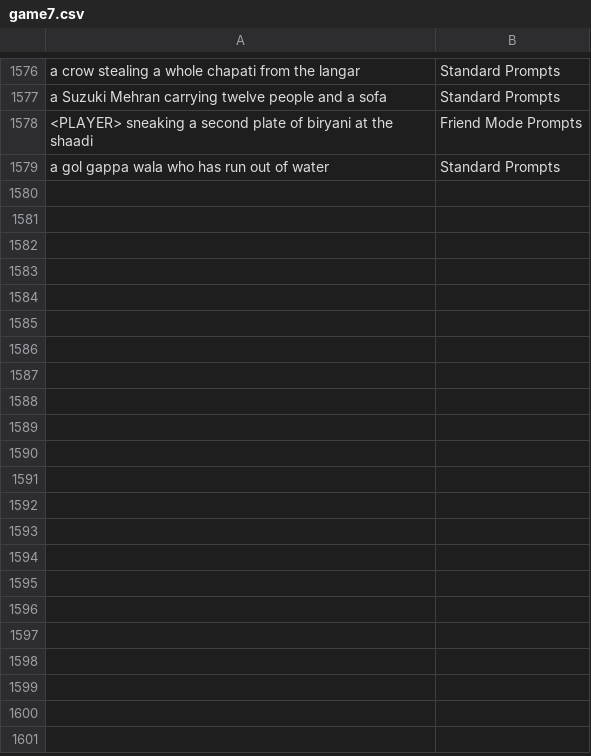
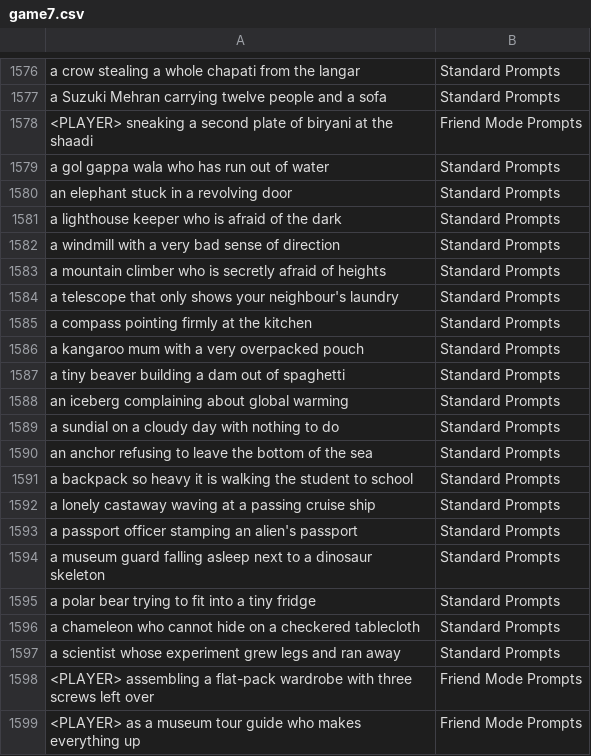
Before and after one commit to theshabab/jorbox, a CSV file: data/seed/data/game7.csv, drawn as a sheet; only a part is shown, gaps mark what is left out; the diff covers the shown part only; the diff names each change by its address in the sheet, - before the commit and + after, or states it on an @@ line.

```diff
--- a/data/seed/data/game7.csv
+++ b/data/seed/data/game7.csv
+row 1580: an elephant stuck in a revolving door | Standard Prompts
+row 1581: a lighthouse keeper who is afraid of the dark | Standard Prompts
+row 1582: a windmill with a very bad sense of direction | Standard Prompts
+row 1583: a mountain climber who is secretly afraid of heights | Standard Prompts
+row 1584: a telescope that only shows your neighbour's laundry | Standard Prompts
+row 1585: a compass pointing firmly at the kitchen | Standard Prompts
+row 1586: a kangaroo mum with a very overpacked pouch | Standard Prompts
+row 1587: a tiny beaver building a dam out of spaghetti | Standard Prompts
+row 1588: an iceberg complaining about global warming | Standard Prompts
+row 1589: a sundial on a cloudy day with nothing to do | Standard Prompts
+row 1590: an anchor refusing to leave the bottom of the sea | Standard Prompts
+row 1591: a backpack so heavy it is walking the student to school | Standard Prompts
+row 1592: a lonely castaway waving at a passing cruise ship | Standard Prompts
+row 1593: a passport officer stamping an alien's passport | Standard Prompts
+row 1594: a museum guard falling asleep next to a dinosaur skeleton | Standard Prompts
+row 1595: a polar bear trying to fit into a tiny fridge | Standard Prompts
+row 1596: a chameleon who cannot hide on a checkered tablecloth | Standard Prompts
+row 1597: a scientist whose experiment grew legs and ran away | Standard Prompts
+row 1598: <PLAYER> assembling a flat-pack wardrobe with three screws left over | Friend Mode Prompts
+row 1599: <PLAYER> as a museum tour guide who makes everything up | Friend Mode Prompts
```
Also changed, not shown: 40 added rows elsewhere in this file, data/seed/data/game10.csv, data/seed/data/game11.csv, 10 other files.
